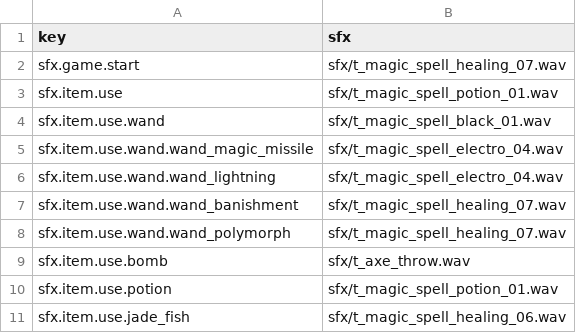
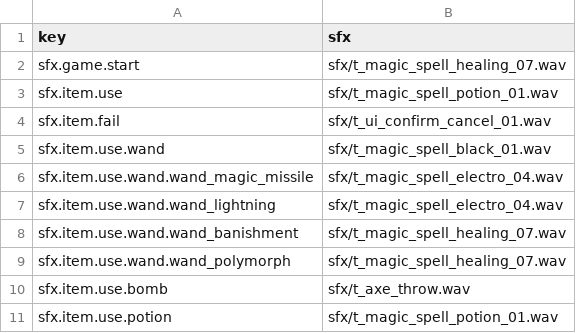
Before and after one commit to bjsp123/rl2, a CSV file: assets/data/sounds.csv, drawn as a sheet; only a part is shown; the shorter side is filled out with more unchanged rows.

```diff
--- a/assets/data/sounds.csv
+++ b/assets/data/sounds.csv
@@ -3,2 +3,3 @@ sfx.game.start,sfx/t_magic_spell_healing_07.wav
 sfx.item.use,sfx/t_magic_spell_potion_01.wav
+sfx.item.fail,sfx/t_ui_confirm_cancel_01.wav
 sfx.item.use.wand,sfx/t_magic_spell_black_01.wav
```
Also changed, not shown: 23 other files.
